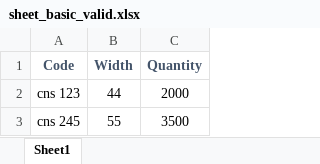
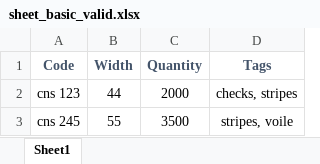
Before and after one commit to hankmoody/cnsfabrics, an Excel workbook: spec/support/files/sheet_basic_valid.xlsx, sheet Sheet1, drawn as a sheet; values as stored, in another font and other column widths than the file's, no borders; the diff names each change by its address in the sheet, - before the commit and + after, or states it on an @@ line.

```diff
--- a/spec/support/files/sheet_basic_valid.xlsx (sheet Sheet1)
+++ b/spec/support/files/sheet_basic_valid.xlsx (sheet Sheet1)
+column D (Tags), rows 2-3: checks, stripes | stripes, voile
```
Also changed, not shown: spec/support/files/sheet_column_out_of_bounds.xlsx, spec/support/files/sheet_duplicate_code.xlsx, 20 other files.
